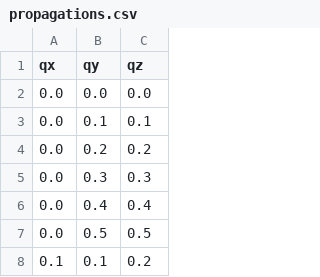
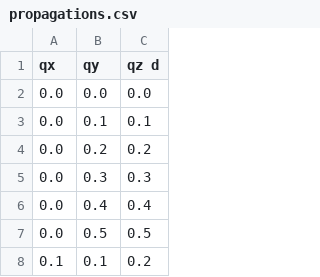
Before and after one commit to UmitDD/ASSC, a CSV file: propagations.csv, drawn as a sheet; only a part is shown.

Commit message:
Update propagations.csv

```diff
--- a/propagations.csv
+++ b/propagations.csv
@@ -1,2 +1,2 @@
-qx,qy,qz
+qx,qy,qz d
 0.0,0.0,0.0
```
